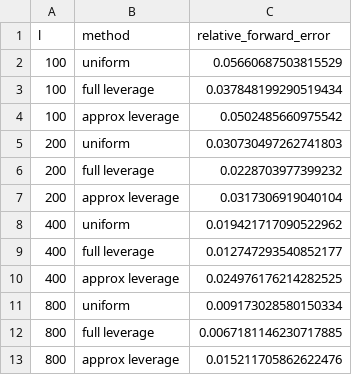
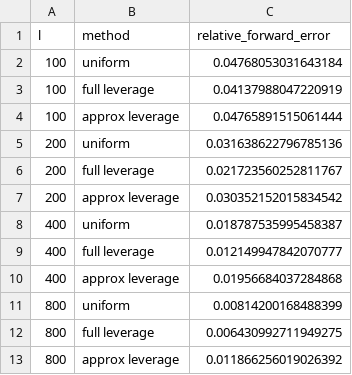
Before and after one commit to YTFORGE898/repo, a CSV file: Results/nystrom_sampling_error.csv, drawn as a sheet.

```diff
--- a/Results/nystrom_sampling_error.csv
+++ b/Results/nystrom_sampling_error.csv
@@ -1,13 +1,13 @@
 l,method,relative_forward_error
-100,uniform,0.05660687503815529
-100,full leverage,0.037848199290519434
-100,approx leverage,0.0502485660975542
-200,uniform,0.030730497262741803
-200,full leverage,0.0228703977399232
-200,approx leverage,0.0317306919040104
-400,uniform,0.019421717090522962
-400,full leverage,0.012747293540852177
-400,approx leverage,0.024976176214282525
-800,uniform,0.009173028580150334
-800,full leverage,0.0067181146230717885
-800,approx leverage,0.015211705862622476
+100,uniform,0.04768053031643184
+100,full leverage,0.04137988047220919
+100,approx leverage,0.04765891515061444
+200,uniform,0.031638622796785136
+200,full leverage,0.021723560252811767
+200,approx leverage,0.030352152015834542
+400,uniform,0.018787535995458387
+400,full leverage,0.012149947842070777
+400,approx leverage,0.01956684037284868
+800,uniform,0.00814200168488399
+800,full leverage,0.006430992711949275
+800,approx leverage,0.011866256019026392
```
Also changed, not shown: 6 other files.
